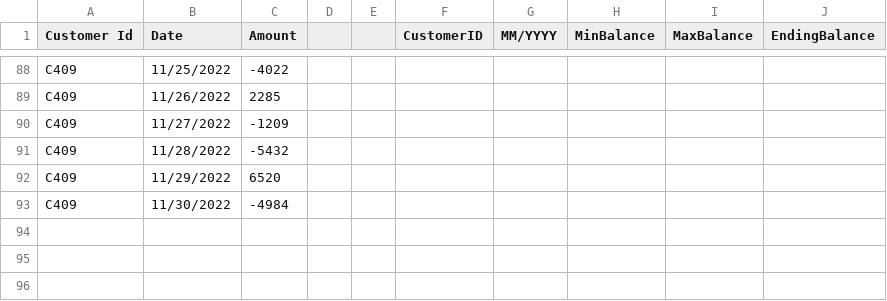
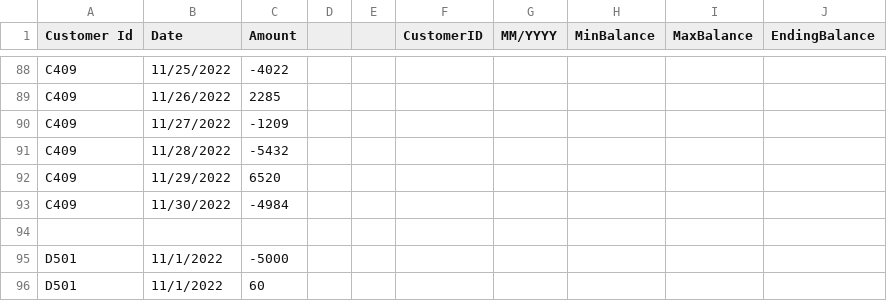
Before and after one commit to dan-medina/AccountTransactions_Assignment, a CSV file: Final_Intern-Account_Transactions.csv, drawn as a sheet; only a part is shown, gaps mark what is left out.

Commit message:
restructuring program to process each transaction before compiling monthly data

```diff
--- a/Final_Intern-Account_Transactions.csv
+++ b/Final_Intern-Account_Transactions.csv
@@ -93 +93,4 @@ C409,11/29/2022,6520,,,,,,,
 C409,11/30/2022,-4984,,,,,,,
+,,,,,,,,,
+D501,11/1/2022,-5000,,,,,,,
+D501,11/1/2022,60,,,,,,,
```
Also changed, not shown: 3 other files.
